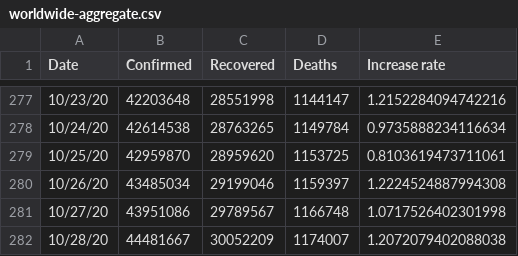
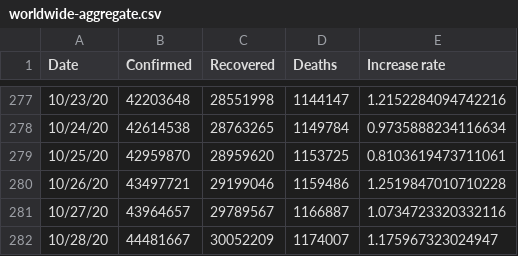
Before and after one commit to TrevorWinstral/COVID_simplified, a CSV file: data/worldwide-aggregate.csv, drawn as a sheet; only a part is shown, gaps mark what is left out.

```diff
--- a/data/worldwide-aggregate.csv
+++ b/data/worldwide-aggregate.csv
@@ -279,4 +279,4 @@ Date,Confirmed,Recovered,Deaths,Increase rate
 10/25/20,42959870,28959620,1153725,0.8103619473711061
-10/26/20,43485034,29199046,1159397,1.2224524887994308
-10/27/20,43951086,29789567,1166748,1.0717526402301998
-10/28/20,44481667,30052209,1174007,1.2072079402088038
+10/26/20,43497721,29199046,1159486,1.2519847010710228
+10/27/20,43964657,29789567,1166887,1.0734723320332116
+10/28/20,44481667,30052209,1174007,1.175967323024947
```
Also changed, not shown: 2 other files.
